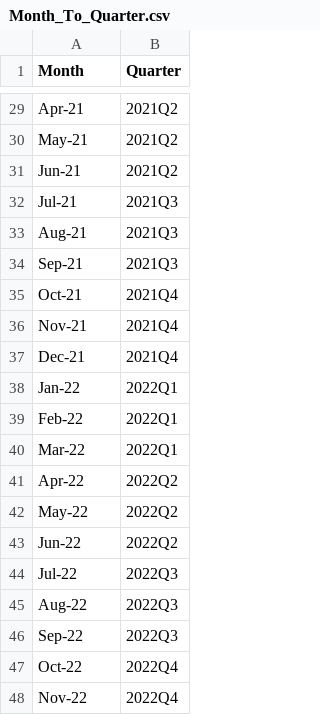
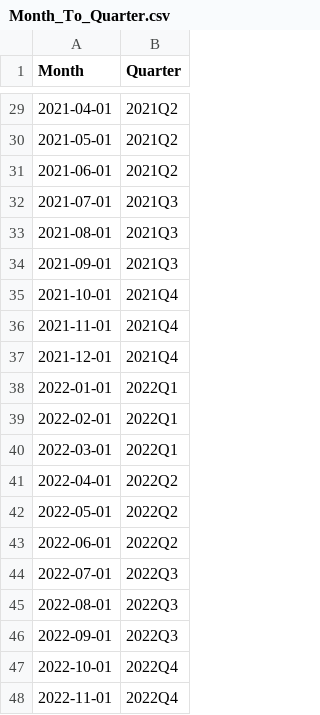
Before and after one commit to JHU-315/FinalProject, a CSV file: CleanedData/CSV Files/Month_To_Quarter.csv, drawn as a sheet; only a part is shown, gaps mark what is left out; the diff covers the shown part only; the diff names each change by its address in the sheet, - before the commit and + after, or states it on an @@ line.

Commit message:
Add Month files

```diff
--- a/CleanedData/CSV Files/Month_To_Quarter.csv
+++ b/CleanedData/CSV Files/Month_To_Quarter.csv
-A29 (Month): Apr-21
+A29 (Month): 2021-04-01
-A30 (Month): May-21
+A30 (Month): 2021-05-01
-A31 (Month): Jun-21
+A31 (Month): 2021-06-01
-A32 (Month): Jul-21
+A32 (Month): 2021-07-01
-A33 (Month): Aug-21
+A33 (Month): 2021-08-01
-A34 (Month): Sep-21
+A34 (Month): 2021-09-01
-A35 (Month): Oct-21
+A35 (Month): 2021-10-01
-A36 (Month): Nov-21
+A36 (Month): 2021-11-01
-A37 (Month): Dec-21
+A37 (Month): 2021-12-01
-A38 (Month): Jan-22
+A38 (Month): 2022-01-01
-A39 (Month): Feb-22
+A39 (Month): 2022-02-01
-A40 (Month): Mar-22
+A40 (Month): 2022-03-01
-A41 (Month): Apr-22
+A41 (Month): 2022-04-01
-A42 (Month): May-22
+A42 (Month): 2022-05-01
-A43 (Month): Jun-22
+A43 (Month): 2022-06-01
-A44 (Month): Jul-22
+A44 (Month): 2022-07-01
-A45 (Month): Aug-22
+A45 (Month): 2022-08-01
-A46 (Month): Sep-22
+A46 (Month): 2022-09-01
-A47 (Month): Oct-22
+A47 (Month): 2022-10-01
-A48 (Month): Nov-22
+A48 (Month): 2022-11-01
```
Also changed, not shown: 27 edited cells elsewhere in this file, 1 other file.
